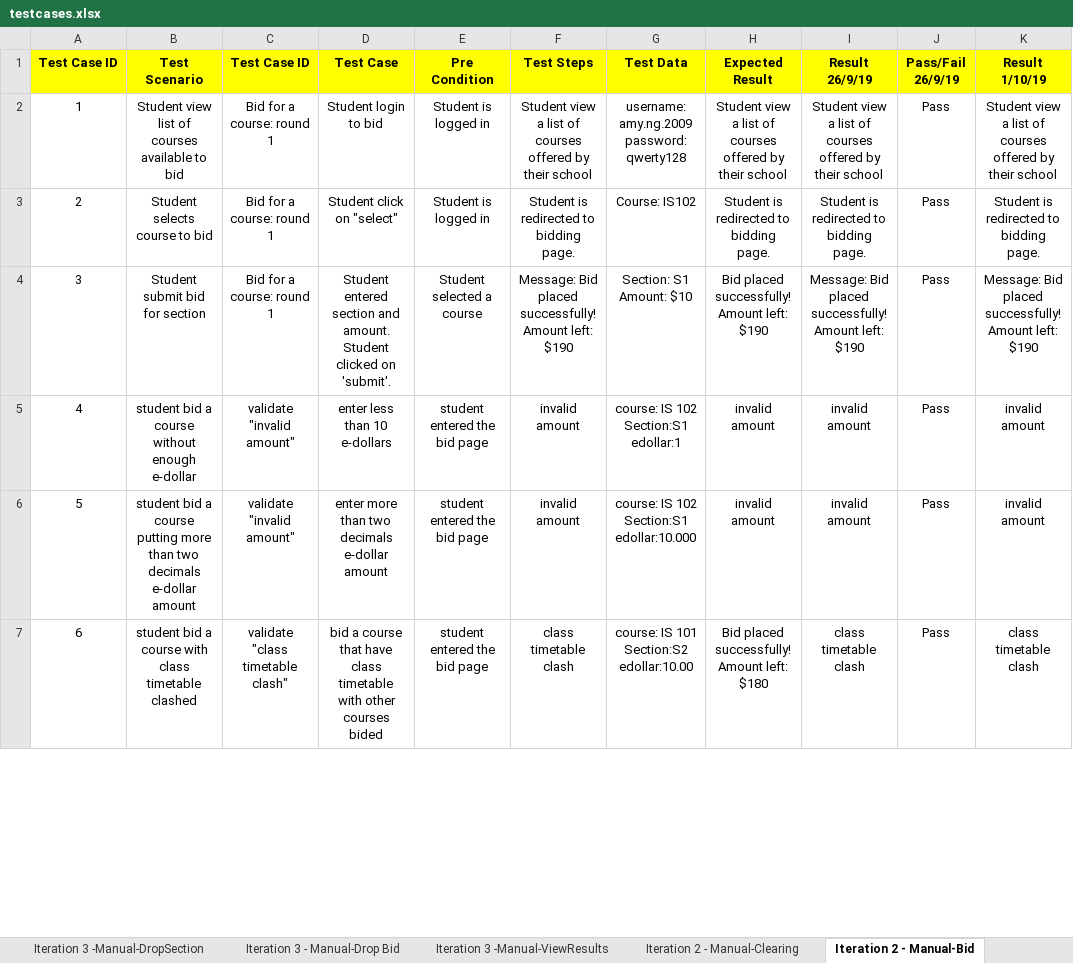
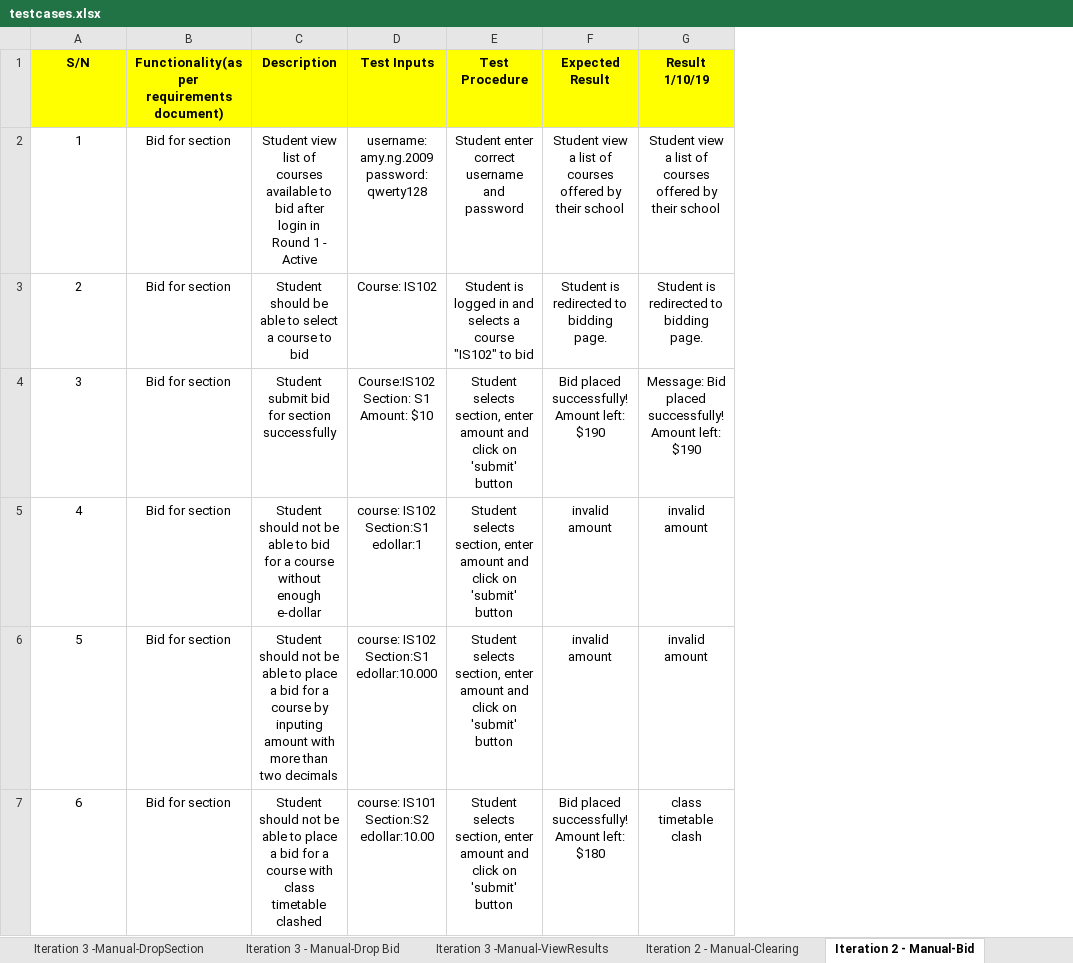
Before and after one commit to one-ice/IS212-Software-Project-Management, an Excel workbook: testing/testcases.xlsx, sheet Iteration 2 - Manual-Bid, drawn as a sheet; only a part is shown; values as stored, in another font and other column widths than the file's, no borders; removed rows and columns are numbered as before the commit, all else as after; ↵ is a line break in a cell; the diff covers the shown part only; the diff names each change by its address in the sheet, - before the commit and + after, or states it on an @@ line.

Commit message:
Update testcases.xlsx
Update test cases headers

```diff
--- a/testing/testcases.xlsx (sheet Iteration 2 - Manual-Bid)
+++ b/testing/testcases.xlsx (sheet Iteration 2 - Manual-Bid)
-column B (Test Scenario), rows 2-7: Student view list of courses available to bid | Student selects course to bid | Student submit bid for section | student bid a course without enough e-dollar | student bid a course putting more than two decimals e-dollar amount | student bid a course with class timetable clashed
-column C (Test Case ID), rows 2-7: Bid for a course: round 1 | Bid for a course: round 1 | Bid for a course: round 1 | validate "invalid amount" | validate "invalid amount" | validate "class timetable clash"
-column D (Test Case), rows 2-7: Student login to bid | Student click on "select" | Student entered section and amount. Student clicked on 'submit'. | enter less than 10 e-dollars | enter more than two decimals e-dollar amount | bid a course that have class timetable with other courses bided
-column E (Pre Condition), rows 2-7: Student is logged in | Student is logged in | Student selected a course | student entered the bid page | student entered the bid page | student entered the bid page
-column F (Test Steps), rows 2-7: Student view a list of courses offered by their school | Student is redirected to bidding page. | Message: Bid placed successfully! Amount left: $190 | invalid amount | invalid amount | class timetable clash
+column B, rows 1-7: Functionality(as per requirements document) | Bid for section | Bid for section | Bid for section | Bid for section | Bid for section | Bid for section
+column C (Description), rows 2-7: Student view list of courses available to bid after login in Round 1 - Active | Student should be able to select a course to bid | Student submit bid for section successfully | Student should not be able to bid for a course without enough e-dollar | Student should not be able to place a bid for a course by inputing amount with more than two decimals | Student should not be able to place a bid for a course with class timetable clashed
+column E (Test Procedure), rows 2-7: Student enter correct username and password | Student is logged in and selects a course "IS102" to bid | Student selects section, enter amount and click on 'submit' button | Student selects section, enter amount and click on 'submit' button | Student selects section, enter amount and click on 'submit' button | Student selects section, enter amount and click on 'submit' button
-column I (Result 26/9/19), rows 2-7: Student view a list of courses offered by their school | Student is redirected to bidding page. | Message: Bid placed successfully! Amount left: $190 | invalid amount | invalid amount | class timetable clash
-column J (Pass/Fail 26/9/19), rows 2-7: all Pass
@@ column A (S/N) renumbered from row 1 down @@
-D1: Test Data
+D1: Test Inputs
-D4 (Test Inputs): Section: S1 ↵ Amount: $10
+D4 (Test Inputs): Course:IS102 ↵ Section: S1 ↵ Amount: $10
-D5 (Test Inputs): course: IS 102 Section:S1 edollar:1
+D5 (Test Inputs): course: IS102 Section:S1 edollar:1
-D6 (Test Inputs): course: IS 102 Section:S1 edollar:10.000
+D6 (Test Inputs): course: IS102 Section:S1 edollar:10.000
-D7 (Test Inputs): course: IS 101 Section:S2 edollar:10.00
+D7 (Test Inputs): course: IS101 Section:S2 edollar:10.00
```
Also changed, not shown: 1 removed row and 25 edited cells elsewhere in this sheet, sheet JSON Regression testing, sheet Iteration 3 - JSON-Authenticate, sheet Iteration 3 - JSON - Bootstrap, sheet Iteration 2 - Manual-Clearing, sheet Iteration 3 - JSON -SectionDump, sheet Iteration 4 - JSON - BidStatus, 12 more sheets.
